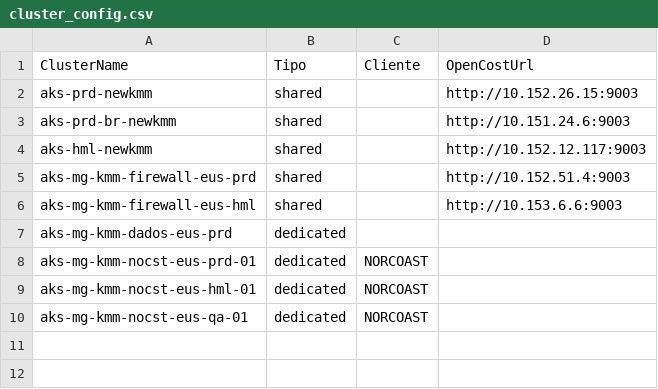
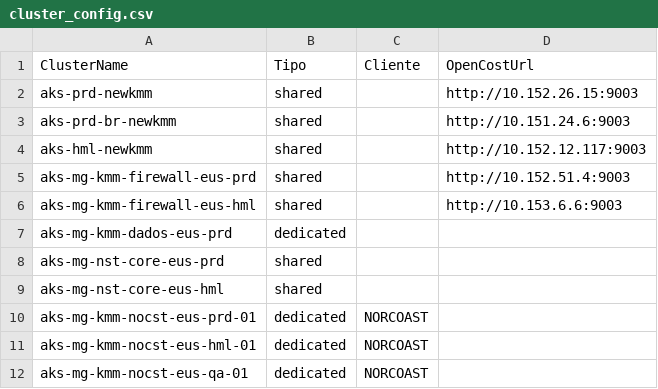
Before and after one commit to diego-caetano/finops-azure-pipeline, a CSV file: config/reference/cluster_config.csv, drawn as a sheet; the diff names each change by its address in the sheet, - before the commit and + after, or states it on an @@ line.

```diff
--- a/config/reference/cluster_config.csv
+++ b/config/reference/cluster_config.csv
+row 8: aks-mg-nst-core-eus-prd | shared
+row 9: aks-mg-nst-core-eus-hml | shared
```
Also changed, not shown: 2 other files.
